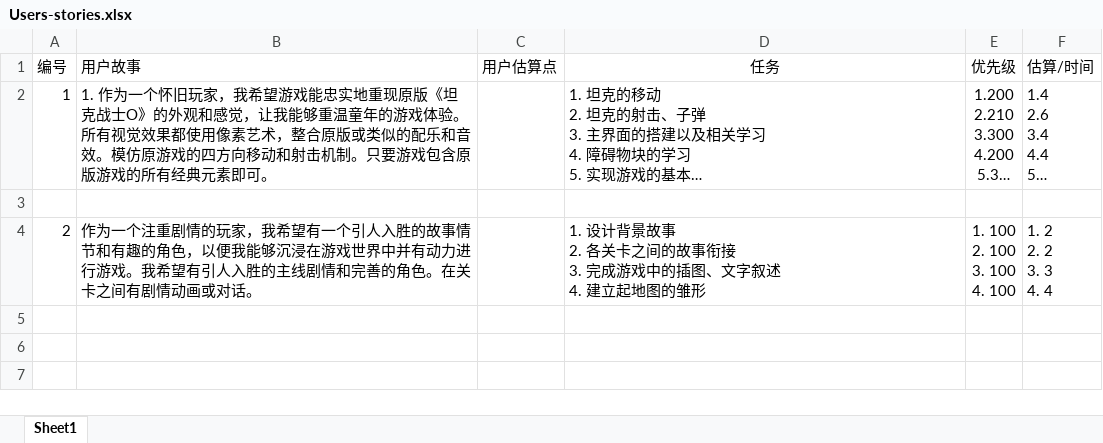
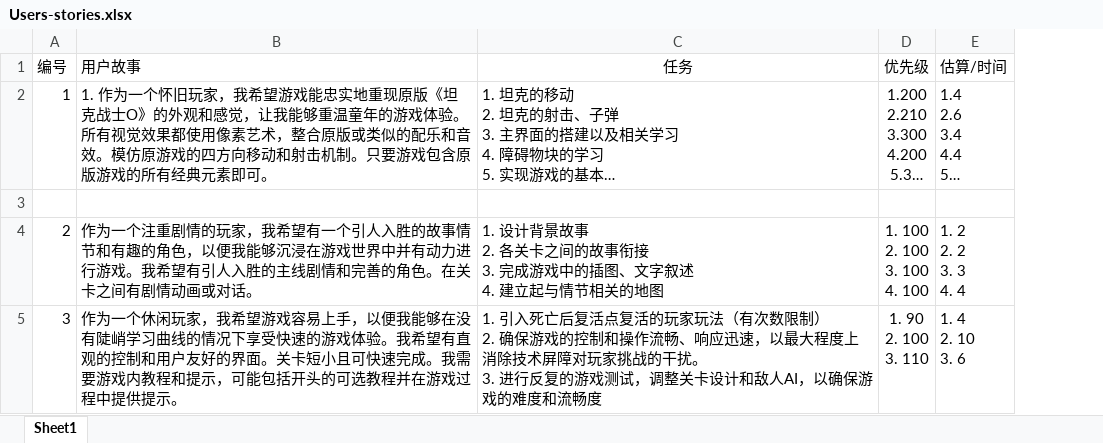
Before and after one commit to AbidHasanZidane/Tank1990, an Excel workbook: SomeWritings/Users-stories.xlsx, sheet Sheet1, drawn as a sheet; long unchanged cells end in …; values as stored, in another font and other column widths than the file's, no borders; removed rows and columns are numbered as before the commit, all else as after; ↵ is a line break in a cell; the diff names each change by its address in the sheet, - before the commit and + after, or states it on an @@ line.

```diff
--- a/SomeWritings/Users-stories.xlsx (sheet Sheet1)
+++ b/SomeWritings/Users-stories.xlsx (sheet Sheet1)
-column C (用户估算点), empty
-C4 (任务): …4. 建立起地图的雏形
+C4 (任务): …4. 建立起与情节相关的地图
+row 5: 3 | 作为一个休闲玩家，我希望游戏容易上手，以便我能够在没有陡峭学习曲线的情况下享受快速的游戏体验。我希望有直观的控制和用户友好的界面。关卡短小且可快速完成。我需要游戏内教程和提示，可能包括开头的可选教程并在游戏过程中提供提示。 | 1. 引入死亡后复活点复活的玩家玩法（有次数限制） ↵ 2. 确保游戏的控制和操作流畅、响应迅速，以最大程度上消除技术屏障对玩家挑战的干扰。 ↵ 3. 进行反复的游戏测试，调整关卡设计和敌人AI，以确保游戏的难度和流畅度 | 1. 90 ↵ 2. 100 ↵ 3. 110 | 1. 4 ↵ 2. 10 ↵ 3. 6
```
Also changed, not shown: 3 other files.
